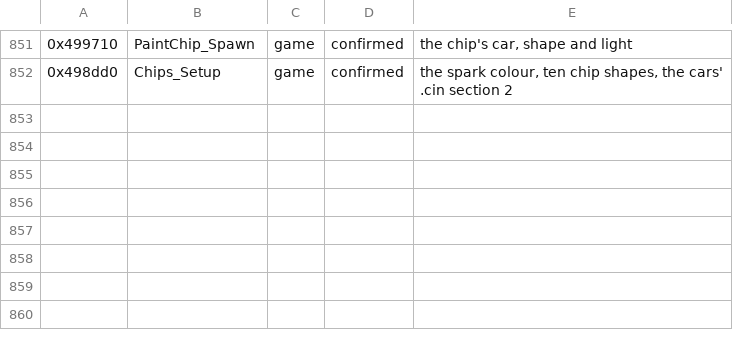
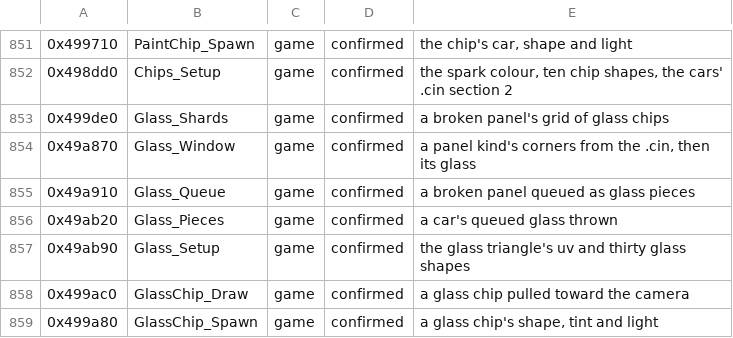
Before and after one commit to emdzej/opencmr2, a TSV file: tools/ghidra/names.tsv, drawn as a sheet; only a part is shown, gaps mark what is left out; the diff names each change by its address in the sheet, - before the commit and + after, or states it on an @@ line.

```diff
--- a/tools/ghidra/names.tsv
+++ b/tools/ghidra/names.tsv
+row 853: 0x499de0 | Glass_Shards | game | confirmed | a broken panel's grid of glass chips
+row 854: 0x49a870 | Glass_Window | game | confirmed | a panel kind's corners from the .cin, then its glass
+row 855: 0x49a910 | Glass_Queue | game | confirmed | a broken panel queued as glass pieces
+row 856: 0x49ab20 | Glass_Pieces | game | confirmed | a car's queued glass thrown
+row 857: 0x49ab90 | Glass_Setup | game | confirmed | the glass triangle's uv and thirty glass shapes
+row 858: 0x499ac0 | GlassChip_Draw | game | confirmed | a glass chip pulled toward the camera
+row 859: 0x499a80 | GlassChip_Spawn | game | confirmed | a glass chip's shape, tint and light
```
Also changed, not shown: 6 other files.
